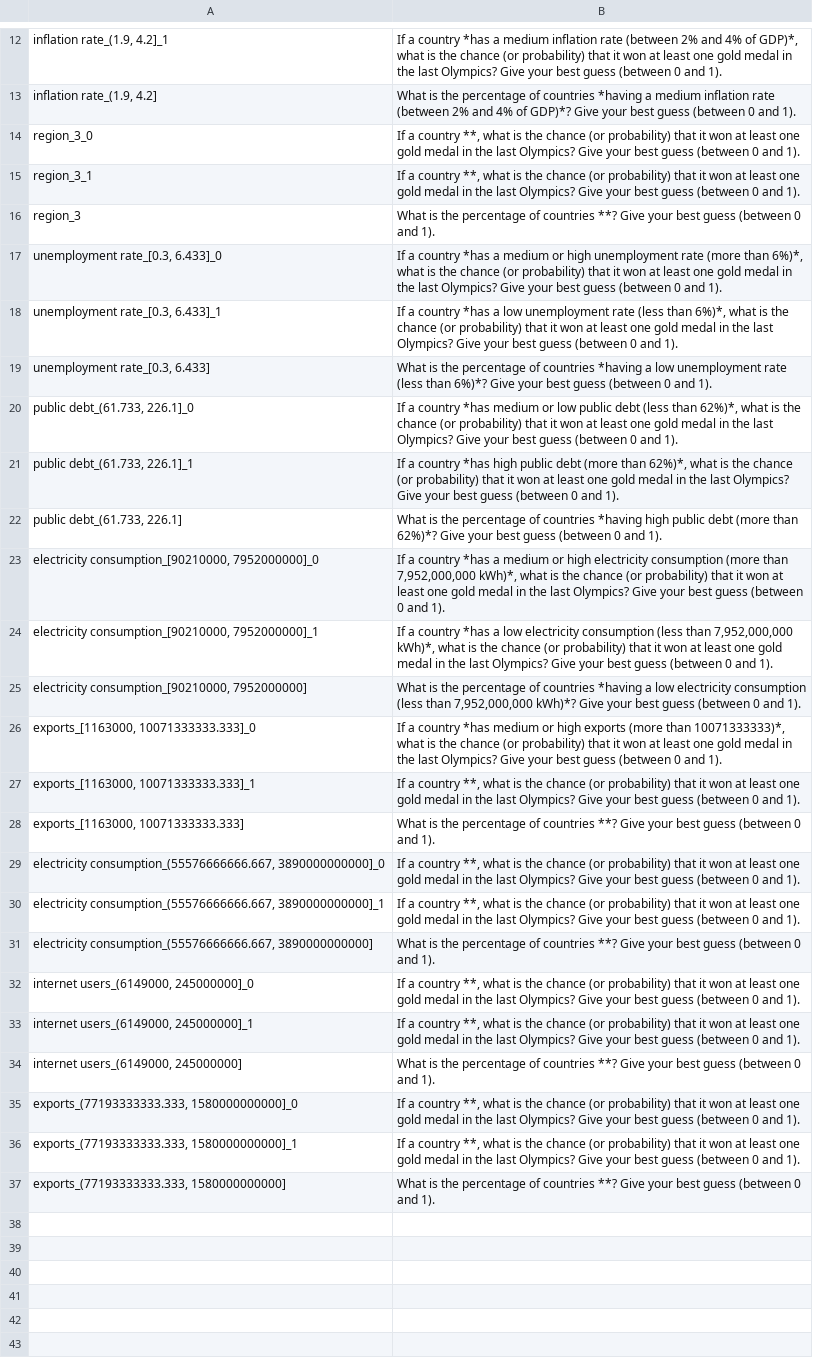
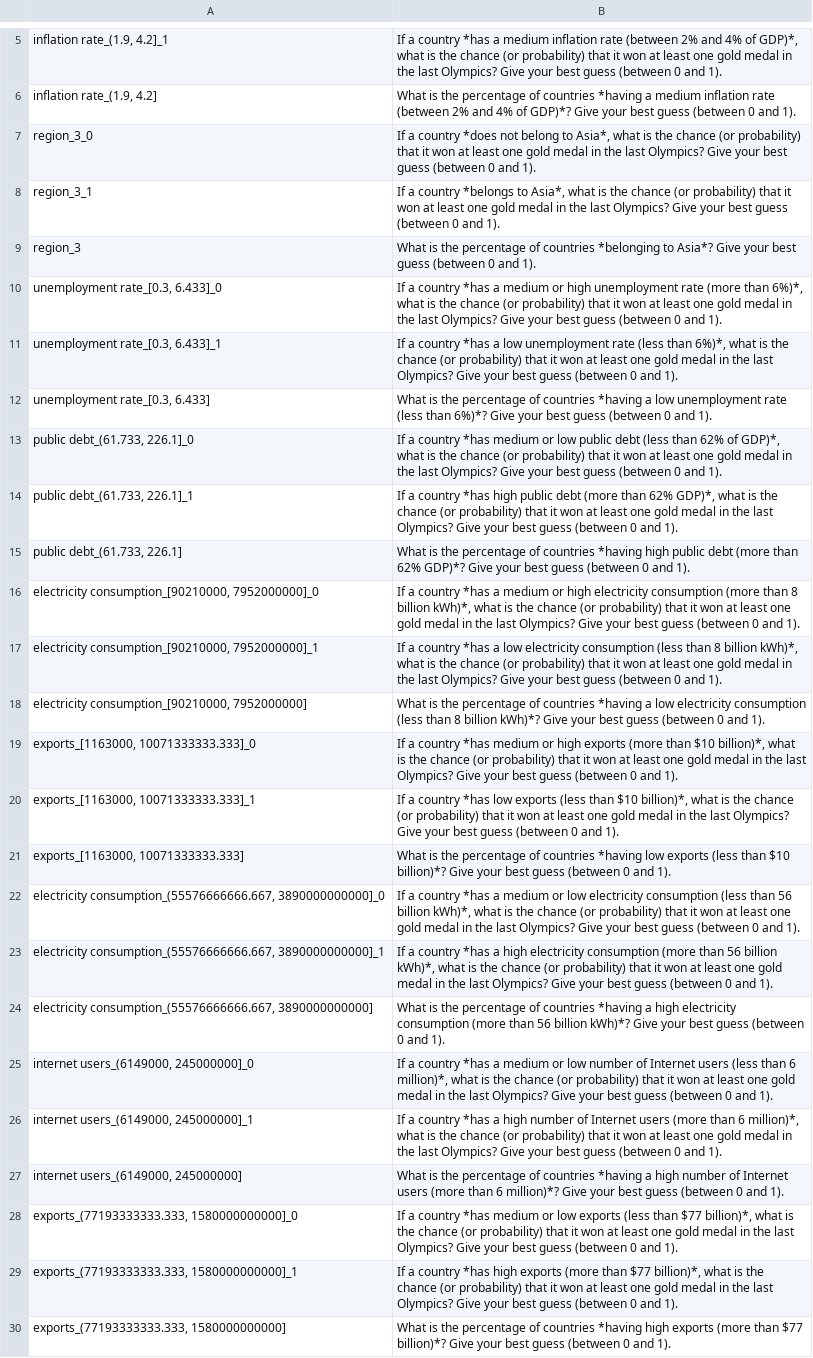
Before and after one commit to mbbuehler/CSFS, a CSV file: datasets/olympia/questions/experiment2/featuresOlympia_hi_lo_10features.csv, drawn as a sheet; only a part is shown, gaps mark what is left out; addresses are those after the commit; the diff covers the shown part only; the diff names each change by its address in the sheet, - before the commit and + after, or states it on an @@ line.

```diff
--- a/datasets/olympia/questions/experiment2/featuresOlympia_hi_lo_10features.csv
+++ b/datasets/olympia/questions/experiment2/featuresOlympia_hi_lo_10features.csv
-B7: …a country **, what is…
+B7: …a country *does not belong to Asia*, what is…
-B8: …a country **, what is…
+B8: …a country *belongs to Asia*, what is…
-B9: …of countries **? Give your…
+B9: …of countries *belonging to Asia*? Give your…
-B13: …(less than 62%)*, what is…
+B13: …(less than 62% of GDP)*, what is…
-B14: …(more than 62%)*, what is…
+B14: …(more than 62% GDP)*, what is…
-B15: …(more than 62%)*? Give your…
+B15: …(more than 62% GDP)*? Give your…
-B16: …(more than 7,952,000,000 kWh)*, what…
+B16: …(more than 8 billion kWh)*, what…
-B17: …(less than 7,952,000,000 kWh)*, what…
+B17: …(less than 8 billion kWh)*, what…
-B18: …(less than 7,952,000,000 kWh)*? Give…
+B18: …(less than 8 billion kWh)*? Give…
-B19: …(more than 10071333333)*, what is…
+B19: …(more than $10 billion)*, what is…
-B20: …a country **, what is…
+B20: …a country *has low exports (less than $10 billion)*, what is…
-B21: …of countries **? Give your…
+B21: …of countries *having low exports (less than $10 billion)*? Give your…
-B22: …a country **, what is…
+B22: …a country *has a medium or low electricity consumption (less than 56 billion kWh)*, what is…
-B23: …a country **, what is…
+B23: …a country *has a high electricity consumption (more than 56 billion kWh)*, what is…
-B24: …of countries **? Give your…
+B24: …of countries *having a high electricity consumption (more than 56 billion kWh)*? Give your…
-B25: …a country **, what is…
+B25: …a country *has a medium or low number of Internet users (less than 6 million)*, what is…
-B26: …a country **, what is…
+B26: …a country *has a high number of Internet users (more than 6 million)*, what is…
-B27: …of countries **? Give your…
+B27: …of countries *having a high number of Internet users (more than 6 million)*? Give your…
-B28: …a country **, what is…
+B28: …a country *has medium or low exports (less than $77 billion)*, what is…
-B29: …a country **, what is…
+B29: …a country *has high exports (more than $77 billion)*, what is…
-B30: …of countries **? Give your…
+B30: …of countries *having high exports (more than $77 billion)*? Give your…
```
Also changed, not shown: 7 removed rows elsewhere in this file, datasets/olympia/cleaned/experiment2/Olympic2016_raw_plus_bin_metadata.csv, 3 other files.
